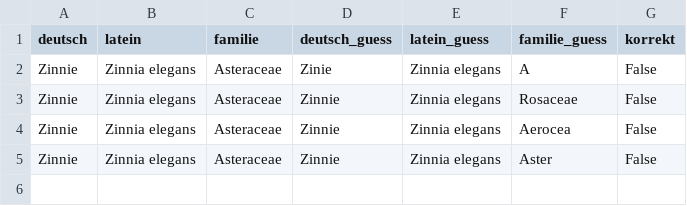
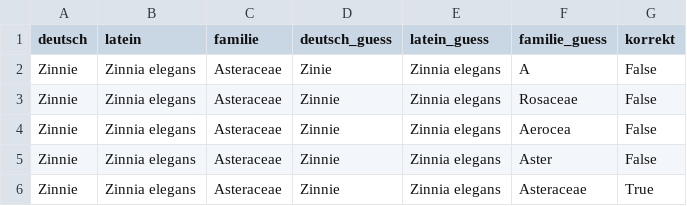
Before and after one commit to DST81/blumen_app, a CSV file: antworten.csv, drawn as a sheet.

Commit message:
update antworten

```diff
--- a/antworten.csv
+++ b/antworten.csv
@@ -5 +5,2 @@ Zinnie,Zinnia elegans,Asteraceae,Zinnie,Zinnia elegans,Aerocea,False
 Zinnie,Zinnia elegans,Asteraceae,Zinnie,Zinnia elegans,Aster,False
+Zinnie,Zinnia elegans,Asteraceae,Zinnie,Zinnia elegans,Asteraceae,True
```
